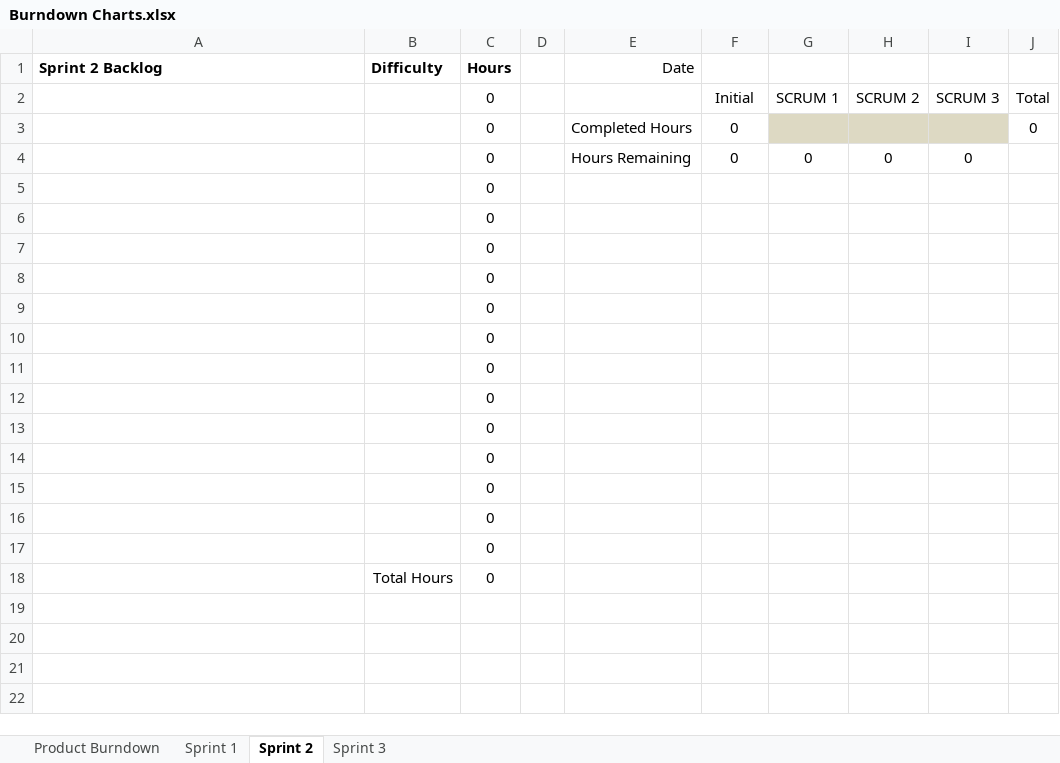
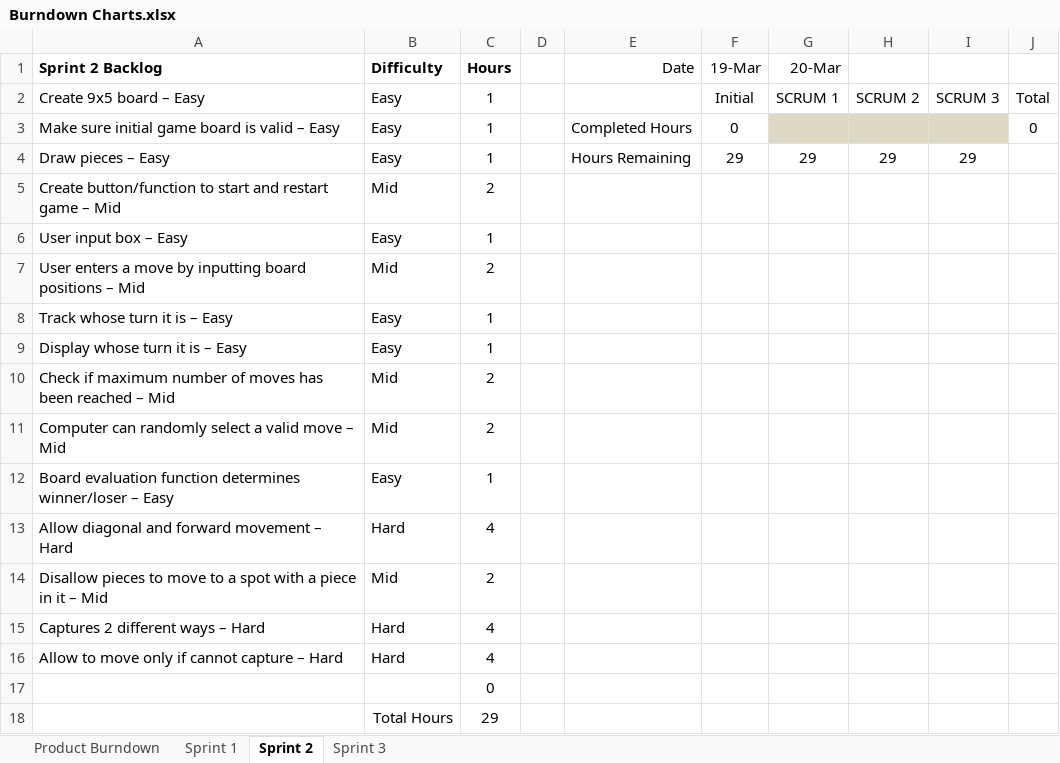
Before and after one commit to mileshick/CSCE315-Project2, an Excel workbook: Burndown Charts.xlsx, sheet Sprint 2, drawn as a sheet; values as stored, in another font and other column widths than the file's, no borders; charts and pictures not drawn; removed rows and columns are numbered as before the commit, all else as after; the diff names each change by its address in the sheet, - before the commit and + after, or states it on an @@ line.

```diff
--- a/Burndown Charts.xlsx (sheet Sprint 2)
+++ b/Burndown Charts.xlsx (sheet Sprint 2)
-F1: (empty)
+F1: 19-Mar
-G1: (empty)
+G1: 20-Mar
-A2 (Sprint 2 Backlog): (empty)
+A2 (Sprint 2 Backlog): Create 9x5 board – Easy
-B2:B3 (Difficulty): (empty)
+B2:B3 (Difficulty): Easy
-C2:C3 (Hours): 0
+C2:C3 (Hours): 1
-A3 (Sprint 2 Backlog): (empty)
+A3 (Sprint 2 Backlog): Make sure initial game board is valid – Easy
-row 4:  |  | 0 |  | Hours Remaining | 0 | 0 | 0 | 0
+row 4: Draw pieces – Easy | Easy | 1 |  | Hours Remaining | 29 | 29 | 29 | 29
+row 5: Create button/function to start and restart game – Mid | Mid | 2
+row 6: User input box – Easy | Easy | 1
+row 7: User enters a move by inputting board positions – Mid | Mid | 2
+row 8: Track whose turn it is – Easy | Easy | 1
+row 9: Display whose turn it is – Easy | Easy | 1
+row 10: Check if maximum number of moves has been reached – Mid | Mid | 2
+row 11: Computer can randomly select a valid move – Mid | Mid | 2
+row 12: Board evaluation function determines winner/loser – Easy | Easy | 1
+row 13: Allow diagonal and forward movement – Hard | Hard | 4
+row 14: Disallow pieces to move to a spot with a piece in it – Mid | Mid | 2
+row 15: Captures 2 different ways – Hard | Hard | 4
+row 16: Allow to move only if cannot capture – Hard | Hard | 4
-row 6:  |  | 0
-row 7:  |  | 0
-row 8:  |  | 0
-row 9:  |  | 0
-row 10:  |  | 0
-row 11:  |  | 0
-row 12:  |  | 0
-row 13:  |  | 0
-row 14:  |  | 0
-row 15:  |  | 0
-row 16:  |  | 0
-row 17:  |  | 0
-C18 (Hours): 0
+C18 (Hours): 29
```
Also changed, not shown: sheet Sprint 1, sheet Product Burndown, formulas that keep their value, charts or pictures, 6 other files.
